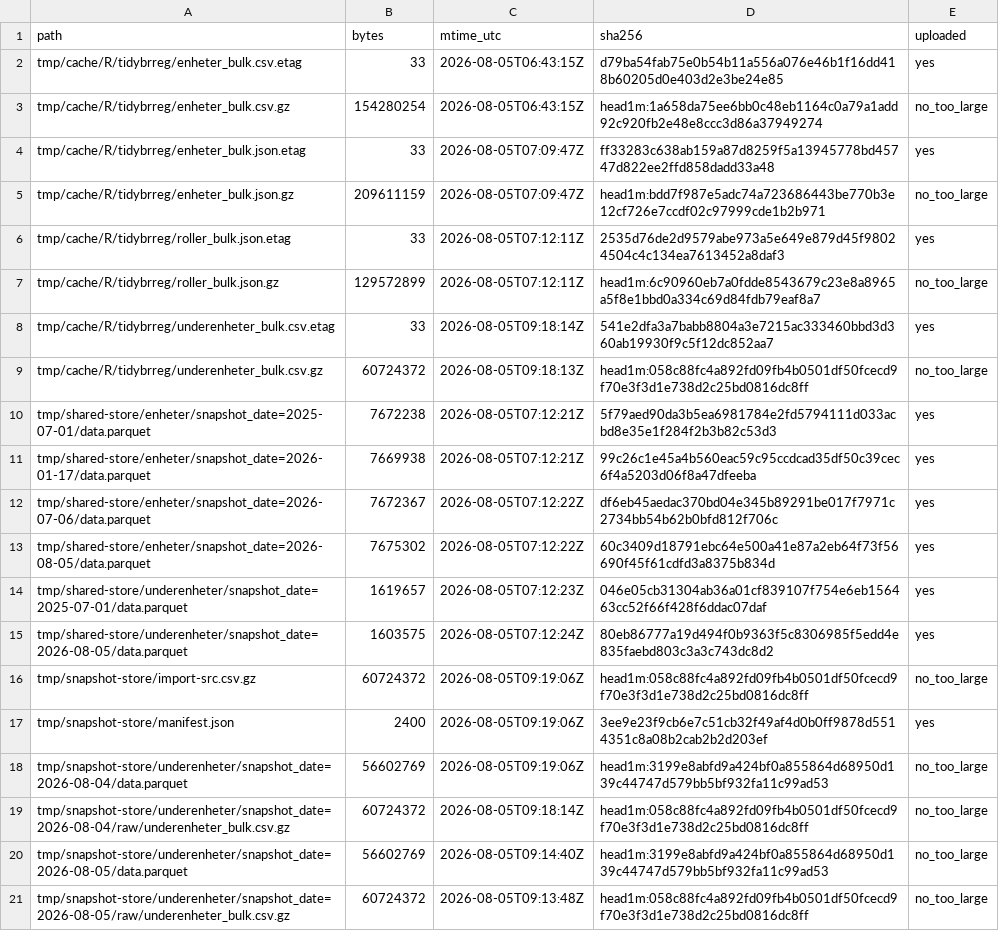
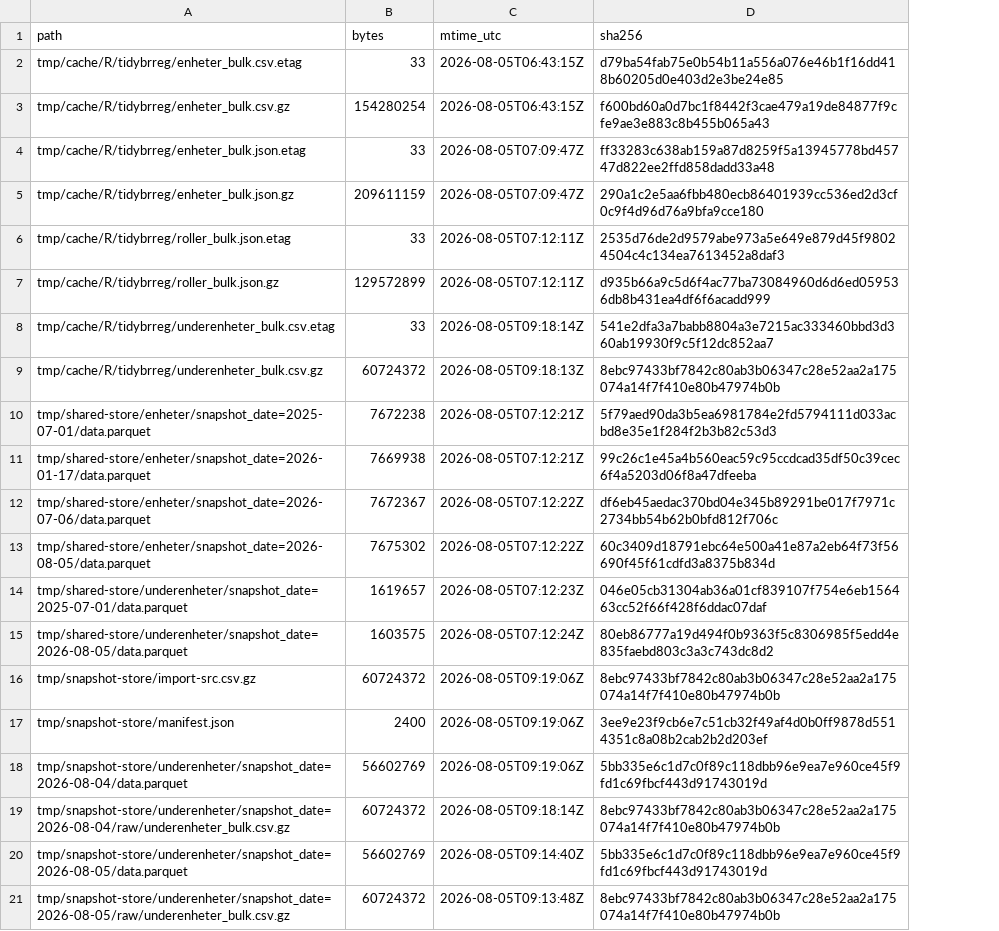
Before and after one commit to sondreskarsten/tidybrreg-stresstest, a TSV file: results/artifact_inventory.tsv, drawn as a sheet; the diff names each change by its address in the sheet, - before the commit and + after, or states it on an @@ line.

Commit message:
Publish every artefact unfiltered with full checksums; upload tmp in place; quantify 228MB duplicate content

```diff
--- a/results/artifact_inventory.tsv
+++ b/results/artifact_inventory.tsv
-column E (uploaded), rows 2-21: yes | no_too_large | yes | no_too_large | yes | no_too_large | yes | no_too_large | yes | yes | yes | yes | yes | yes | no_too_large | yes | no_too_large | no_too_large | no_too_large | no_too_large
-D3 (sha256): head1m:1a658da75ee6bb0c48eb1164c0a79a1add92c920fb2e48e8ccc3d86a37949274
+D3 (sha256): f600bd60a0d7bc1f8442f3cae479a19de84877f9cfe9ae3e883c8b455b065a43
-D5 (sha256): head1m:bdd7f987e5adc74a723686443be770b3e12cf726e7ccdf02c97999cde1b2b971
+D5 (sha256): 290a1c2e5aa6fbb480ecb86401939cc536ed2d3cf0c9f4d96d76a9bfa9cce180
-D7 (sha256): head1m:6c90960eb7a0fdde8543679c23e8a8965a5f8e1bbd0a334c69d84fdb79eaf8a7
+D7 (sha256): d935b66a9c5d6f4ac77ba73084960d6d6ed059536db8b431ea4df6f6acadd999
-D9 (sha256): head1m:058c88fc4a892fd09fb4b0501df50fcecd9f70e3f3d1e738d2c25bd0816dc8ff
+D9 (sha256): 8ebc97433bf7842c80ab3b06347c28e52aa2a175074a14f7f410e80b47974b0b
-D16 (sha256): head1m:058c88fc4a892fd09fb4b0501df50fcecd9f70e3f3d1e738d2c25bd0816dc8ff
+D16 (sha256): 8ebc97433bf7842c80ab3b06347c28e52aa2a175074a14f7f410e80b47974b0b
-D18 (sha256): head1m:3199e8abfd9a424bf0a855864d68950d139c44747d579bb5bf932fa11c99ad53
+D18 (sha256): 5bb335e6c1d7c0f89c118dbb96e9ea7e960ce45f9fd1c69fbcf443d91743019d
-D19 (sha256): head1m:058c88fc4a892fd09fb4b0501df50fcecd9f70e3f3d1e738d2c25bd0816dc8ff
+D19 (sha256): 8ebc97433bf7842c80ab3b06347c28e52aa2a175074a14f7f410e80b47974b0b
-D20 (sha256): head1m:3199e8abfd9a424bf0a855864d68950d139c44747d579bb5bf932fa11c99ad53
+D20 (sha256): 5bb335e6c1d7c0f89c118dbb96e9ea7e960ce45f9fd1c69fbcf443d91743019d
-D21 (sha256): head1m:058c88fc4a892fd09fb4b0501df50fcecd9f70e3f3d1e738d2c25bd0816dc8ff
+D21 (sha256): 8ebc97433bf7842c80ab3b06347c28e52aa2a175074a14f7f410e80b47974b0b
```
Also changed, not shown: 16 other files.
